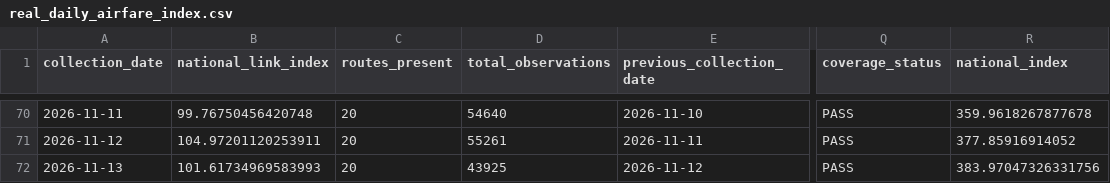
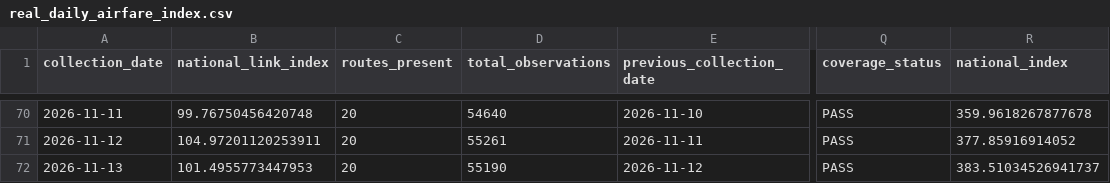
Before and after one commit to tripathianand23/AirFareX, a CSV file: data/processed/real/index/real_daily_airfare_index.csv, drawn as a sheet; only a part is shown, gaps mark what is left out; the diff names each change by its address in the sheet, - before the commit and + after, or states it on an @@ line.

```diff
--- a/data/processed/real/index/real_daily_airfare_index.csv
+++ b/data/processed/real/index/real_daily_airfare_index.csv
-B72 (national_link_index): 101.61734969583993
+B72 (national_link_index): 101.4955773447953
-D72 (total_observations): 43925
+D72 (total_observations): 55190
-R72 (national_index): 383.97047326331756
+R72 (national_index): 383.51034526941737
```
Also changed, not shown: data/processed/real/index/real_lead_time_contributions.csv, data/processed/real/index/real_route_contributions.csv, 7 other files.
